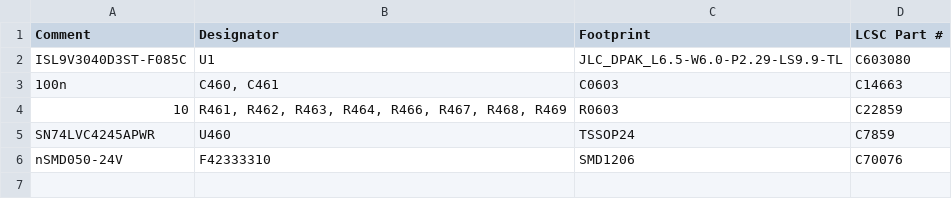
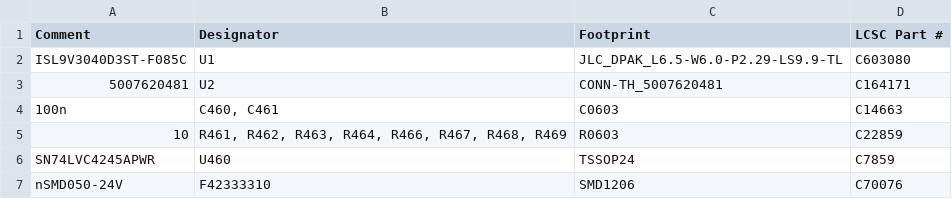
Before and after one commit to 10luis98/10luis48, a CSV file: boards/luis48-a/board/luis48-a-BOM-JLC.csv, drawn as a sheet.

```diff
--- a/boards/luis48-a/board/luis48-a-BOM-JLC.csv
+++ b/boards/luis48-a/board/luis48-a-BOM-JLC.csv
@@ -2,2 +2,3 @@ Comment,Designator,Footprint,LCSC Part #
 "ISL9V3040D3ST-F085C","U1","JLC_DPAK_L6.5-W6.0-P2.29-LS9.9-TL","C603080"
+"5007620481","U2","CONN-TH_5007620481","C164171"
 "100n","C460, C461","C0603","C14663"
```
Also changed, not shown: boards/luis48-a/board/luis48-a-CPL.csv, boards/luis48-a/board/misc/luis48-a-BOM.csv, 33 other files.
